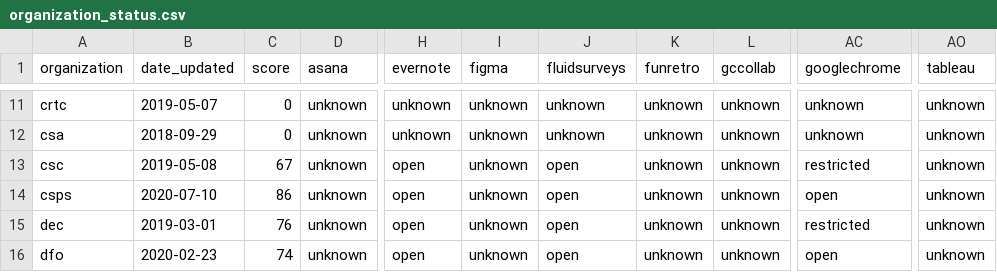
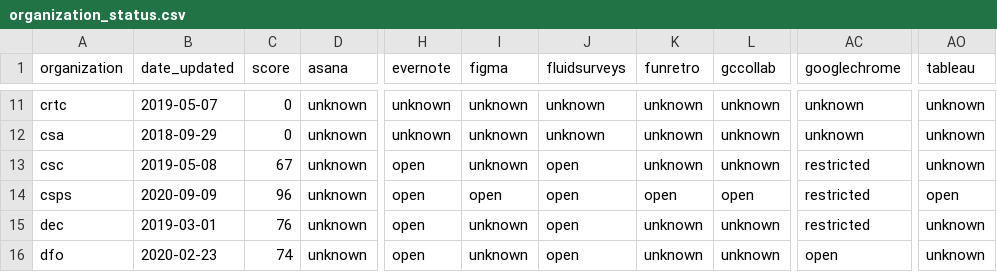
Before and after one commit to isthisblocked/isthisblockedinmydepartment.ca, a CSV file: src/data/organization_status.csv, drawn as a sheet; only a part is shown, gaps mark what is left out; the diff names each change by its address in the sheet, - before the commit and + after, or states it on an @@ line.

Commit message:
Updated data for 2020-09-09

```diff
--- a/src/data/organization_status.csv
+++ b/src/data/organization_status.csv
-B14 (date_updated): 2020-07-10
+B14 (date_updated): 2020-09-09
-C14 (score): 86
+C14 (score): 96
-I14 (figma): unknown
+I14 (figma): open
-K14 (funretro): unknown
+K14 (funretro): open
-L14 (gccollab): unknown
+L14 (gccollab): open
-AC14 (googlechrome): open
+AC14 (googlechrome): restricted
-AO14 (tableau): unknown
+AO14 (tableau): open
```
